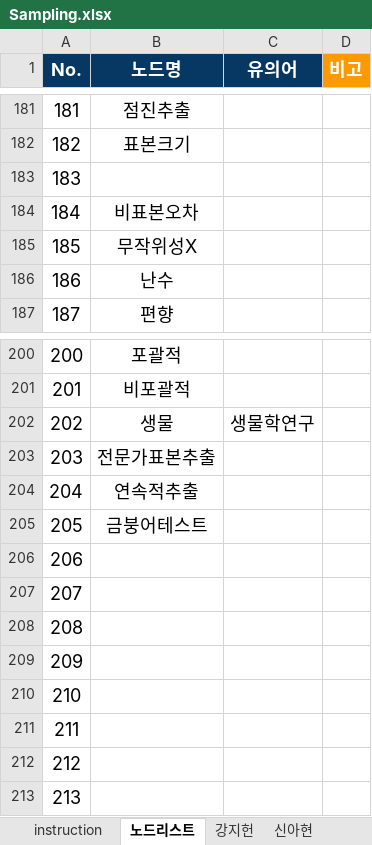
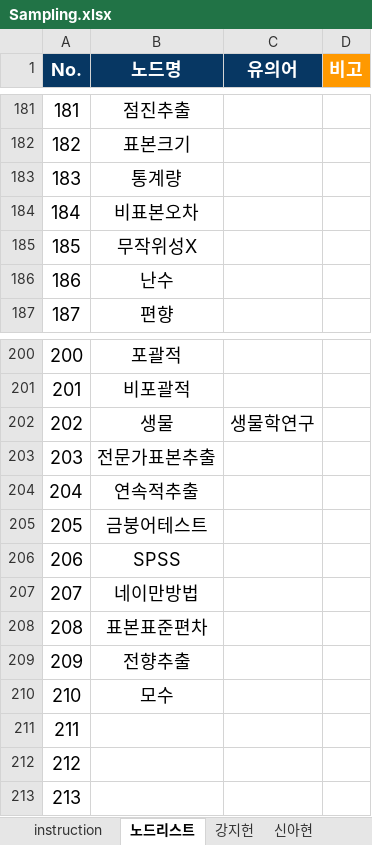
Before and after one commit to MintCat98/GPT-ConceptMapAnalysis, an Excel workbook: data/Sampling.xlsx, sheet 노드리스트, drawn as a sheet; only a part is shown, gaps mark what is left out; values as stored, in another font and other column widths than the file's, no borders; charts and pictures not drawn; the diff names each change by its address in the sheet, - before the commit and + after, or states it on an @@ line.

```diff
--- a/data/Sampling.xlsx (sheet 노드리스트)
+++ b/data/Sampling.xlsx (sheet 노드리스트)
-B183 (노드명): (empty)
+B183 (노드명): 통계량
-B206 (노드명): (empty)
+B206 (노드명): SPSS
-B207 (노드명): (empty)
+B207 (노드명): 네이만방법
-B208 (노드명): (empty)
+B208 (노드명): 표본표준편차
-B209 (노드명): (empty)
+B209 (노드명): 전향추출
-B210 (노드명): (empty)
+B210 (노드명): 모수
```
Also changed, not shown: sheet 신아현, sheet 신수연, sheet 강지헌, charts or pictures, data/Astronomy.xlsx, data/Database.xlsx.
